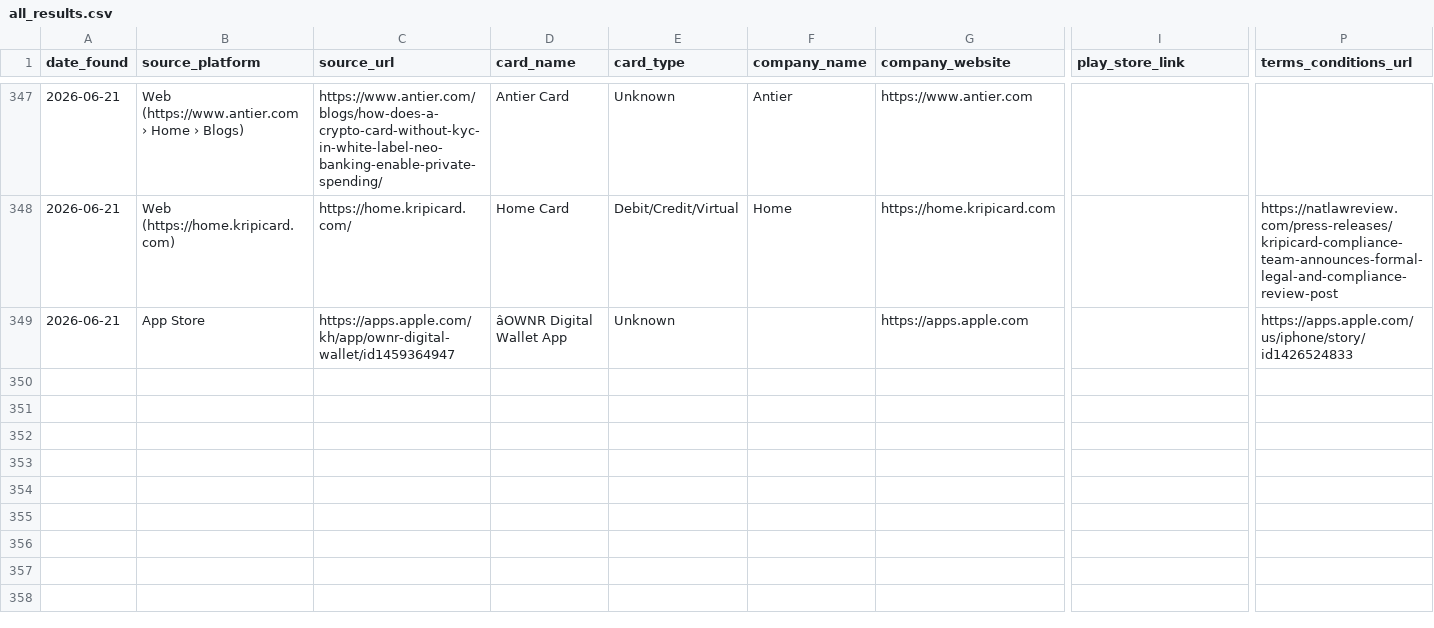
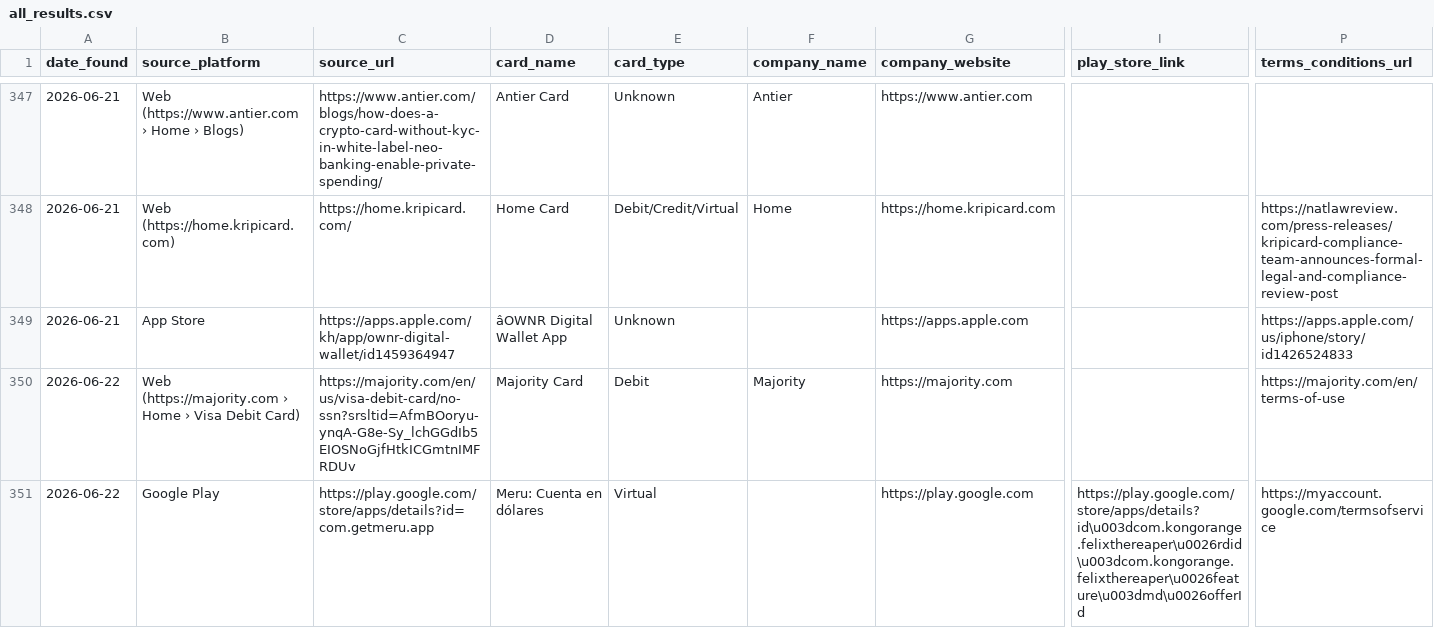
Before and after one commit to gitwexhub/-no-kyc-card-monitor, a CSV file: output/all_results.csv, drawn as a sheet; only a part is shown, gaps mark what is left out; rows hold the shown columns only; the diff names each change by its address in the sheet, - before the commit and + after, or states it on an @@ line.

```diff
--- a/output/all_results.csv
+++ b/output/all_results.csv
+row 350: 2026-06-22 | Web (https://majority.com › Home › Visa Debit Card) | https://majority.com/en/us/visa-debit-card/no-ssn?srsltid=AfmBOoryu-ynqA-G8e-Sy_lchGGdIb5EIOSNoGjfHtkICGmtnIMFRDUv | Majority Card | Debit | Majority | https://majority.com |  | https://majority.com/en/terms-of-use
+row 351: 2026-06-22 | Google Play | https://play.google.com/store/apps/details?id=com.getmeru.app | Meru: Cuenta en dólares | Virtual |  | https://play.google.com | https://play.google.com/store/apps/details?id\u003dcom.kongorange.felixthereaper\u0026rdid\u003dcom.kongorange.felixthereaper\u0026feature\u003dmd\u0026offerId | https://myaccount.google.com/termsofservice
```
Also changed, not shown: 2 other files.
